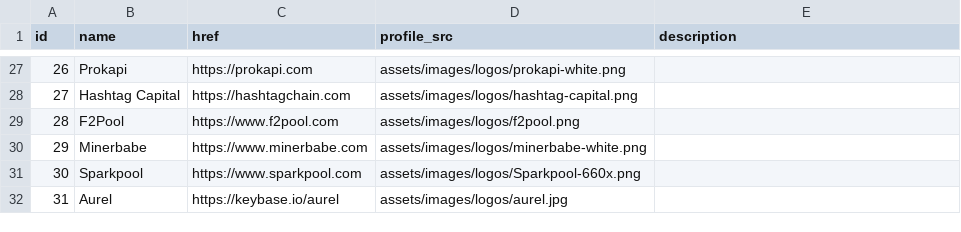
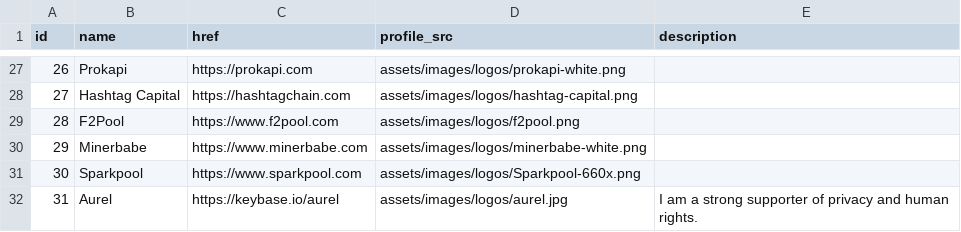
Before and after one commit to mimblewimble/site, a CSV file: assets/csv/entities.csv, drawn as a sheet; only a part is shown, gaps mark what is left out.

Commit message:
update Aurel description (#109)
As per https://github.com/mimblewimble/site/pull/108#pullrequestreview-212742412

```diff
--- a/assets/csv/entities.csv
+++ b/assets/csv/entities.csv
@@ -31,2 +31,2 @@ id,name,href,profile_src,description
 30,Sparkpool,https://www.sparkpool.com,assets/images/logos/Sparkpool-660x.png,
-31,Aurel,https://keybase.io/aurel,assets/images/logos/aurel.jpg,
+31,Aurel,https://keybase.io/aurel,assets/images/logos/aurel.jpg,I am a strong supporter of privacy and human rights.
```
